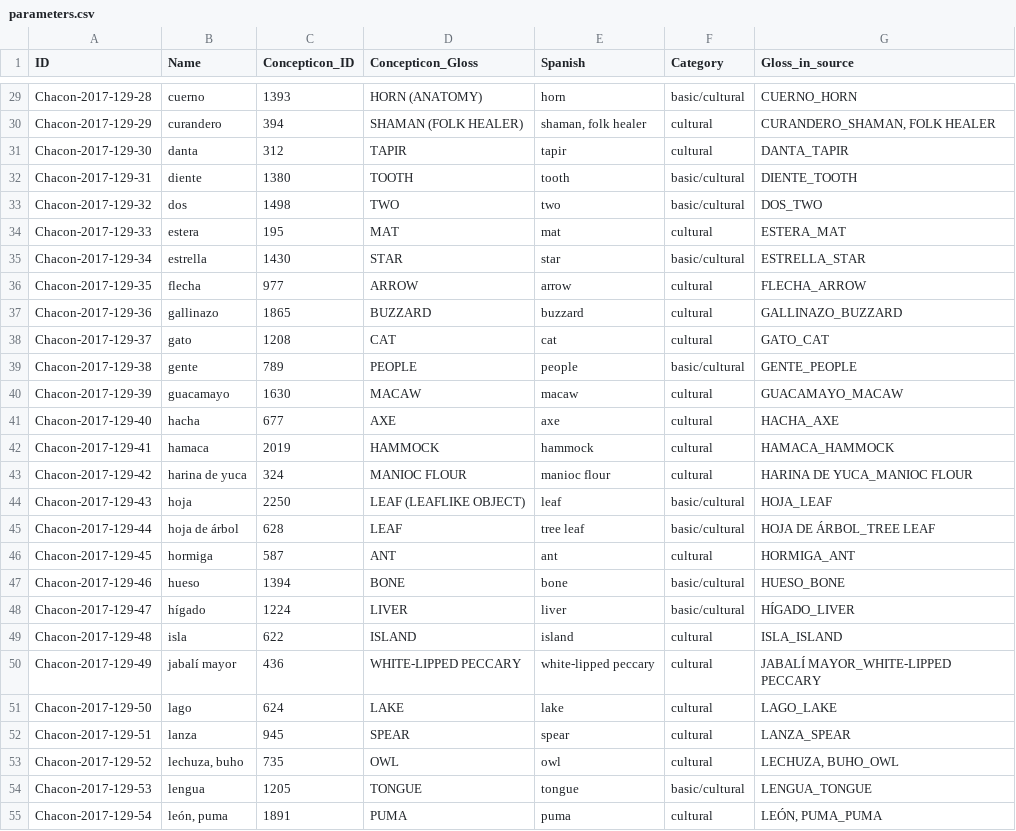
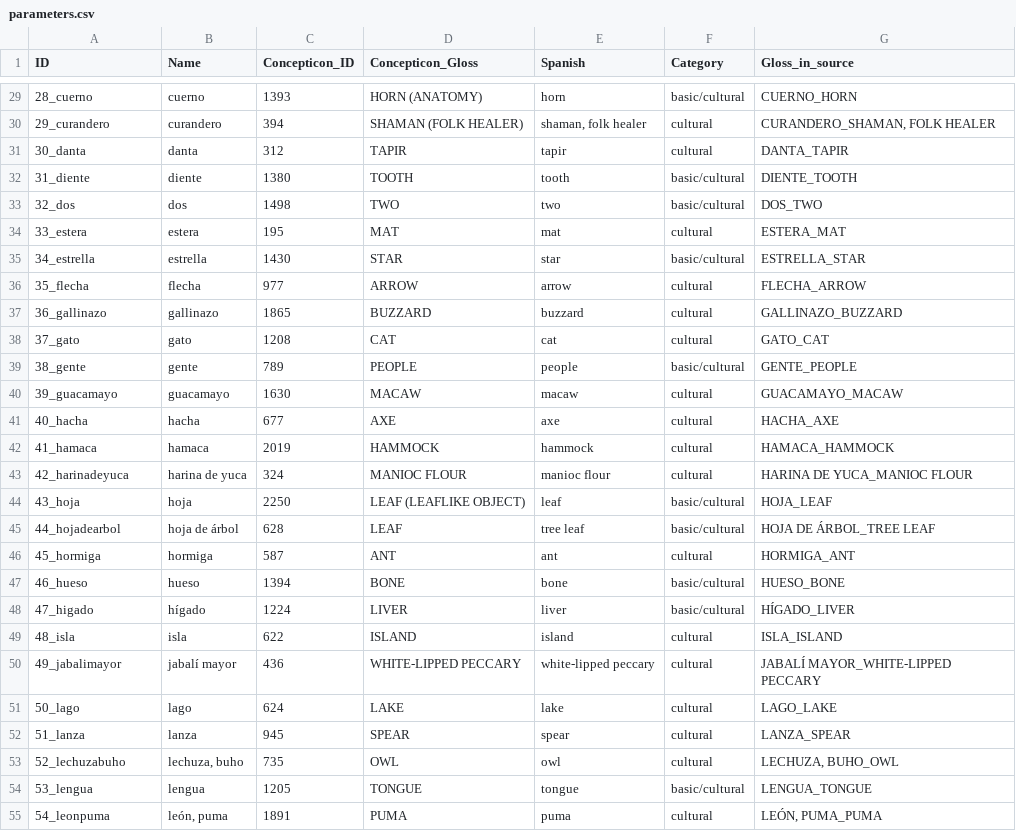
Before and after one commit to lexibank/chaconcolumbian, a CSV file: cldf/parameters.csv, drawn as a sheet; only a part is shown, gaps mark what is left out; the diff covers the shown part only; the diff names each change by its address in the sheet, - before the commit and + after, or states it on an @@ line.

```diff
--- a/cldf/parameters.csv
+++ b/cldf/parameters.csv
-A29 (ID): Chacon-2017-129-28
+A29 (ID): 28_cuerno
-A30 (ID): Chacon-2017-129-29
+A30 (ID): 29_curandero
-A31 (ID): Chacon-2017-129-30
+A31 (ID): 30_danta
-A32 (ID): Chacon-2017-129-31
+A32 (ID): 31_diente
-A33 (ID): Chacon-2017-129-32
+A33 (ID): 32_dos
-A34 (ID): Chacon-2017-129-33
+A34 (ID): 33_estera
-A35 (ID): Chacon-2017-129-34
+A35 (ID): 34_estrella
-A36 (ID): Chacon-2017-129-35
+A36 (ID): 35_flecha
-A37 (ID): Chacon-2017-129-36
+A37 (ID): 36_gallinazo
-A38 (ID): Chacon-2017-129-37
+A38 (ID): 37_gato
-A39 (ID): Chacon-2017-129-38
+A39 (ID): 38_gente
-A40 (ID): Chacon-2017-129-39
+A40 (ID): 39_guacamayo
-A41 (ID): Chacon-2017-129-40
+A41 (ID): 40_hacha
-A42 (ID): Chacon-2017-129-41
+A42 (ID): 41_hamaca
-A43 (ID): Chacon-2017-129-42
+A43 (ID): 42_harinadeyuca
-A44 (ID): Chacon-2017-129-43
+A44 (ID): 43_hoja
-A45 (ID): Chacon-2017-129-44
+A45 (ID): 44_hojadearbol
-A46 (ID): Chacon-2017-129-45
+A46 (ID): 45_hormiga
-A47 (ID): Chacon-2017-129-46
+A47 (ID): 46_hueso
-A48 (ID): Chacon-2017-129-47
+A48 (ID): 47_higado
-A49 (ID): Chacon-2017-129-48
+A49 (ID): 48_isla
-A50 (ID): Chacon-2017-129-49
+A50 (ID): 49_jabalimayor
-A51 (ID): Chacon-2017-129-50
+A51 (ID): 50_lago
-A52 (ID): Chacon-2017-129-51
+A52 (ID): 51_lanza
-A53 (ID): Chacon-2017-129-52
+A53 (ID): 52_lechuzabuho
-A54 (ID): Chacon-2017-129-53
+A54 (ID): 53_lengua
-A55 (ID): Chacon-2017-129-54
+A55 (ID): 54_leonpuma
```
Also changed, not shown: 101 edited cells elsewhere in this file, cldf/languages.csv, 10 other files.
